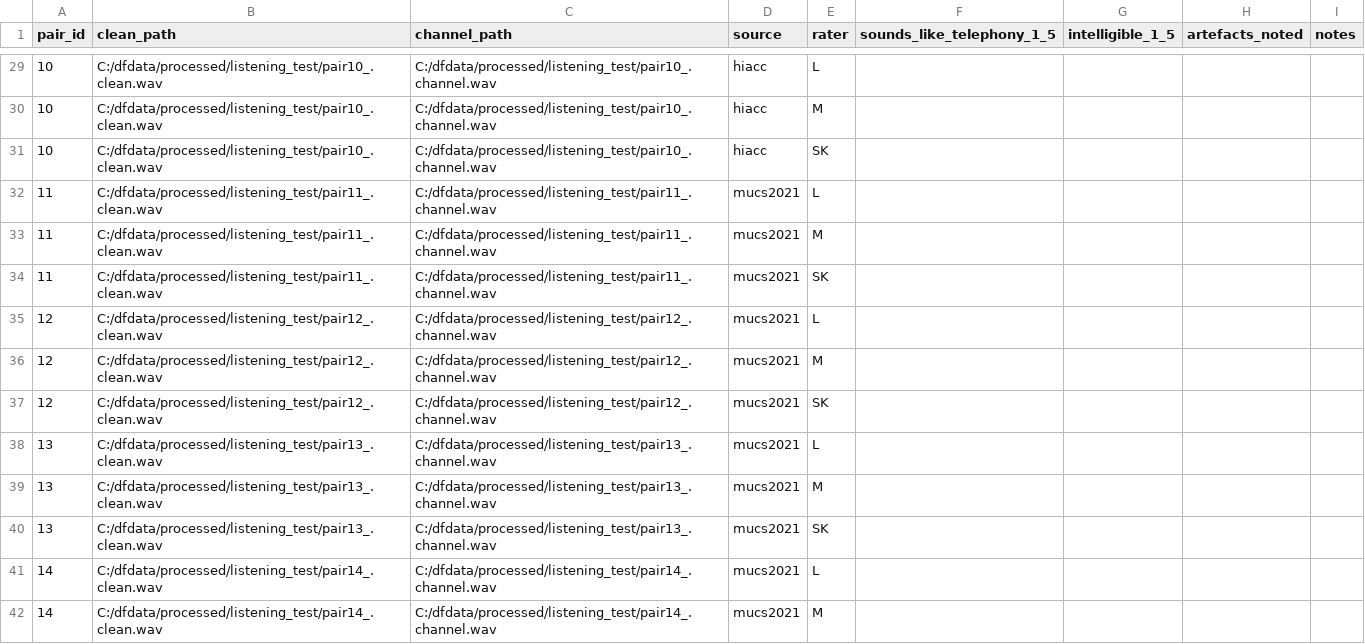
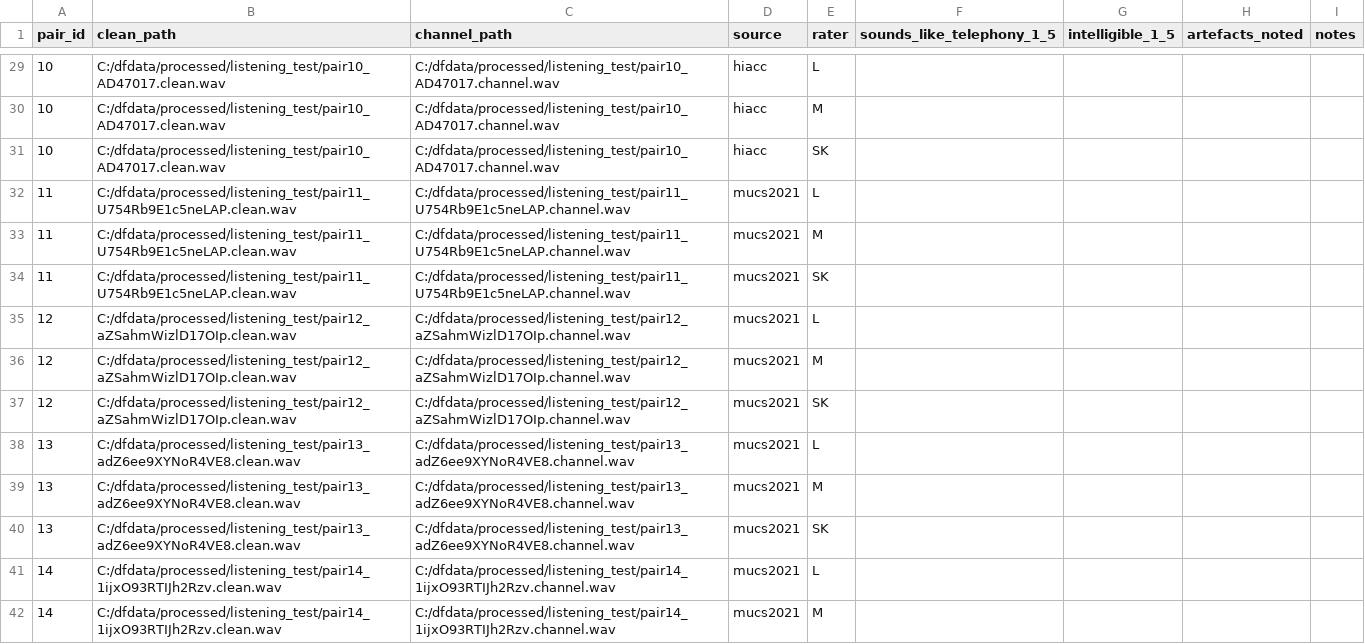
Before and after one commit to Mounika-Reddy-0802/codemix-deepfake-detection, a CSV file: docs/qa/channel_sim_listening_sheet.csv, drawn as a sheet; only a part is shown, gaps mark what is left out; the diff covers the shown part only.

```diff
--- a/docs/qa/channel_sim_listening_sheet.csv
+++ b/docs/qa/channel_sim_listening_sheet.csv
@@ -29,14 +29,14 @@ pair_id,clean_path,channel_path,source,rater,sounds_like_telephony_1_5,intelligi
-10,C:/dfdata/processed/listening_test/pair10_.clean.wav,C:/dfdata/processed/listening_test/pair10_.channel.wav,hiacc,L,,,,
-10,C:/dfdata/processed/listening_test/pair10_.clean.wav,C:/dfdata/processed/listening_test/pair10_.channel.wav,hiacc,M,,,,
-10,C:/dfdata/processed/listening_test/pair10_.clean.wav,C:/dfdata/processed/listening_test/pair10_.channel.wav,hiacc,SK,,,,
-11,C:/dfdata/processed/listening_test/pair11_.clean.wav,C:/dfdata/processed/listening_test/pair11_.channel.wav,mucs2021,L,,,,
-11,C:/dfdata/processed/listening_test/pair11_.clean.wav,C:/dfdata/processed/listening_test/pair11_.channel.wav,mucs2021,M,,,,
-11,C:/dfdata/processed/listening_test/pair11_.clean.wav,C:/dfdata/processed/listening_test/pair11_.channel.wav,mucs2021,SK,,,,
-12,C:/dfdata/processed/listening_test/pair12_.clean.wav,C:/dfdata/processed/listening_test/pair12_.channel.wav,mucs2021,L,,,,
-12,C:/dfdata/processed/listening_test/pair12_.clean.wav,C:/dfdata/processed/listening_test/pair12_.channel.wav,mucs2021,M,,,,
-12,C:/dfdata/processed/listening_test/pair12_.clean.wav,C:/dfdata/processed/listening_test/pair12_.channel.wav,mucs2021,SK,,,,
-13,C:/dfdata/processed/listening_test/pair13_.clean.wav,C:/dfdata/processed/listening_test/pair13_.channel.wav,mucs2021,L,,,,
-13,C:/dfdata/processed/listening_test/pair13_.clean.wav,C:/dfdata/processed/listening_test/pair13_.channel.wav,mucs2021,M,,,,
-13,C:/dfdata/processed/listening_test/pair13_.clean.wav,C:/dfdata/processed/listening_test/pair13_.channel.wav,mucs2021,SK,,,,
-14,C:/dfdata/processed/listening_test/pair14_.clean.wav,C:/dfdata/processed/listening_test/pair14_.channel.wav,mucs2021,L,,,,
-14,C:/dfdata/processed/listening_test/pair14_.clean.wav,C:/dfdata/processed/listening_test/pair14_.channel.wav,mucs2021,M,,,,
+10,C:/dfdata/processed/listening_test/pair10_AD47017.clean.wav,C:/dfdata/processed/listening_test/pair10_AD47017.channel.wav,hiacc,L,,,,
+10,C:/dfdata/processed/listening_test/pair10_AD47017.clean.wav,C:/dfdata/processed/listening_test/pair10_AD47017.channel.wav,hiacc,M,,,,
+10,C:/dfdata/processed/listening_test/pair10_AD47017.clean.wav,C:/dfdata/processed/listening_test/pair10_AD47017.channel.wav,hiacc,SK,,,,
+11,C:/dfdata/processed/listening_test/pair11_U754Rb9E1c5neLAP.clean.wav,C:/dfdata/processed/listening_test/pair11_U754Rb9E1c5neLAP.channel.wav,mucs2021,L,,,,
+11,C:/dfdata/processed/listening_test/pair11_U754Rb9E1c5neLAP.clean.wav,C:/dfdata/processed/listening_test/pair11_U754Rb9E1c5neLAP.channel.wav,mucs2021,M,,,,
+11,C:/dfdata/processed/listening_test/pair11_U754Rb9E1c5neLAP.clean.wav,C:/dfdata/processed/listening_test/pair11_U754Rb9E1c5neLAP.channel.wav,mucs2021,SK,,,,
+12,C:/dfdata/processed/listening_test/pair12_aZSahmWizlD17OIp.clean.wav,C:/dfdata/processed/listening_test/pair12_aZSahmWizlD17OIp.channel.wav,mucs2021,L,,,,
+12,C:/dfdata/processed/listening_test/pair12_aZSahmWizlD17OIp.clean.wav,C:/dfdata/processed/listening_test/pair12_aZSahmWizlD17OIp.channel.wav,mucs2021,M,,,,
+12,C:/dfdata/processed/listening_test/pair12_aZSahmWizlD17OIp.clean.wav,C:/dfdata/processed/listening_test/pair12_aZSahmWizlD17OIp.channel.wav,mucs2021,SK,,,,
+13,C:/dfdata/processed/listening_test/pair13_adZ6ee9XYNoR4VE8.clean.wav,C:/dfdata/processed/listening_test/pair13_adZ6ee9XYNoR4VE8.channel.wav,mucs2021,L,,,,
+13,C:/dfdata/processed/listening_test/pair13_adZ6ee9XYNoR4VE8.clean.wav,C:/dfdata/processed/listening_test/pair13_adZ6ee9XYNoR4VE8.channel.wav,mucs2021,M,,,,
+13,C:/dfdata/processed/listening_test/pair13_adZ6ee9XYNoR4VE8.clean.wav,C:/dfdata/processed/listening_test/pair13_adZ6ee9XYNoR4VE8.channel.wav,mucs2021,SK,,,,
+14,C:/dfdata/processed/listening_test/pair14_1ijxO93RTIJh2Rzv.clean.wav,C:/dfdata/processed/listening_test/pair14_1ijxO93RTIJh2Rzv.channel.wav,mucs2021,L,,,,
+14,C:/dfdata/processed/listening_test/pair14_1ijxO93RTIJh2Rzv.clean.wav,C:/dfdata/processed/listening_test/pair14_1ijxO93RTIJh2Rzv.channel.wav,mucs2021,M,,,,
```
Also changed, not shown: 92 edited cells elsewhere in this file, 2 other files.
